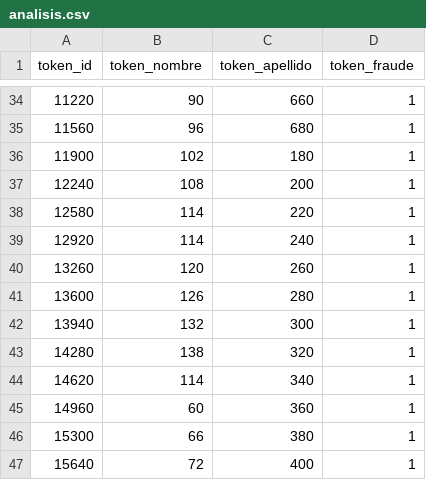
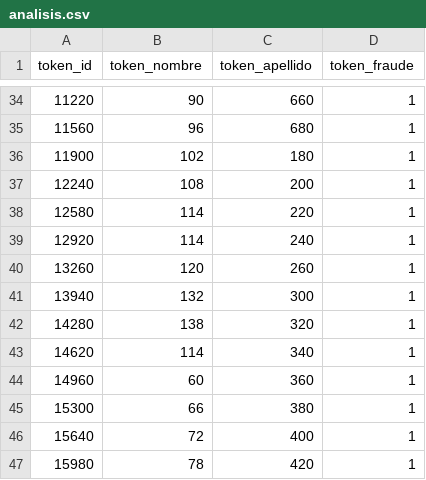
Before and after one commit to afroblock/testromi, a CSV file: analisis.csv, drawn as a sheet; only a part is shown, gaps mark what is left out; the shorter side is filled out with more unchanged rows.

Commit message:
Update analisis.csv

```diff
--- a/analisis.csv
+++ b/analisis.csv
@@ -40,3 +40,2 @@ token_id,token_nombre,token_apellido,token_fraude
 13260,120,260,1
-13600,126,280,1
 13940,132,300,1
```
